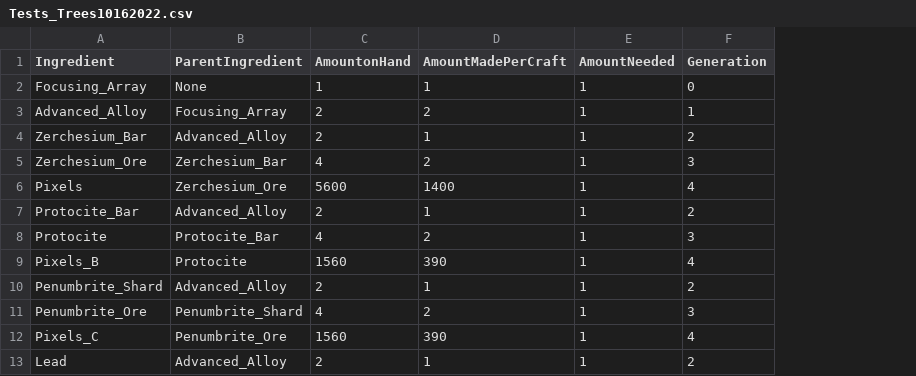
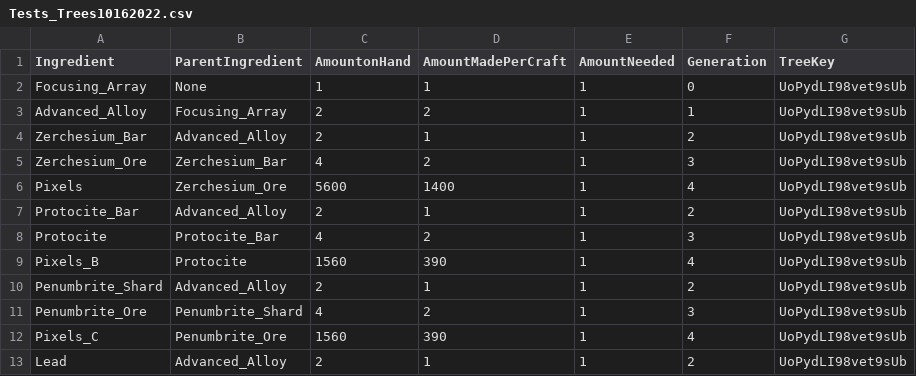
Before and after one commit to AzureVauban/Process-Map--Python, a CSV file: CSV Files/Tests_Trees10162022.csv, drawn as a sheet; only a part is shown; the diff names each change by its address in the sheet, - before the commit and + after, or states it on an @@ line.

Commit message:
commit

```diff
--- a/CSV Files/Tests_Trees10162022.csv
+++ b/CSV Files/Tests_Trees10162022.csv
+column G (TreeKey), rows 2-13: all UoPydLI98vet9sUb
```
